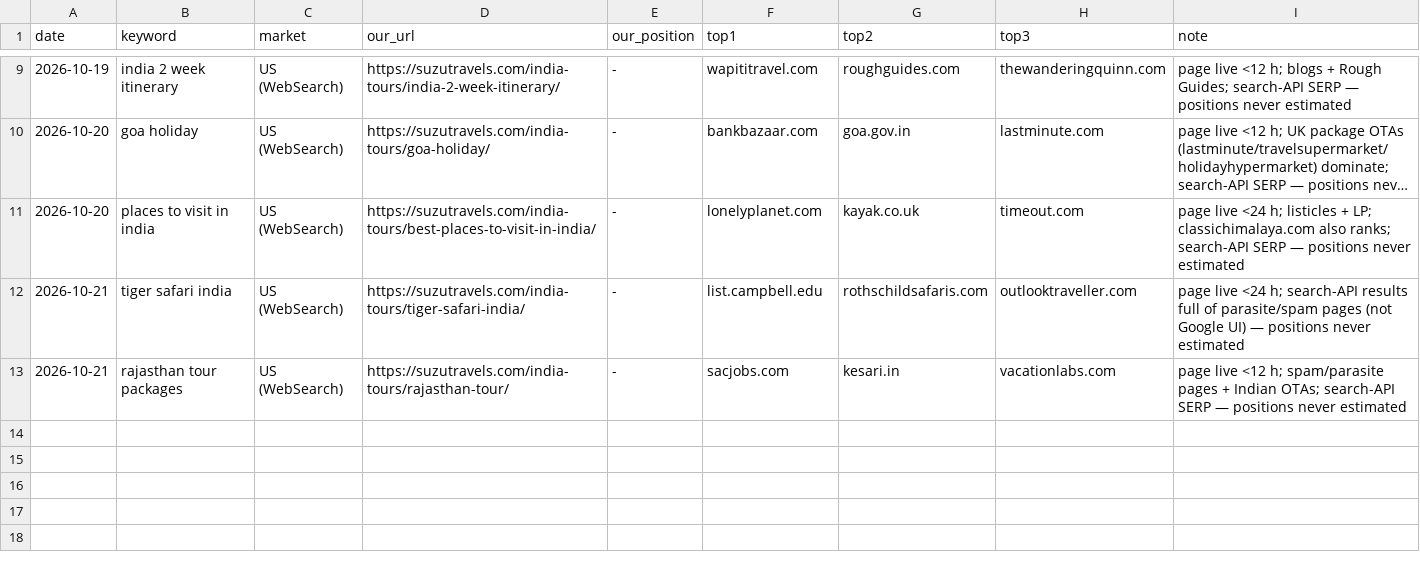
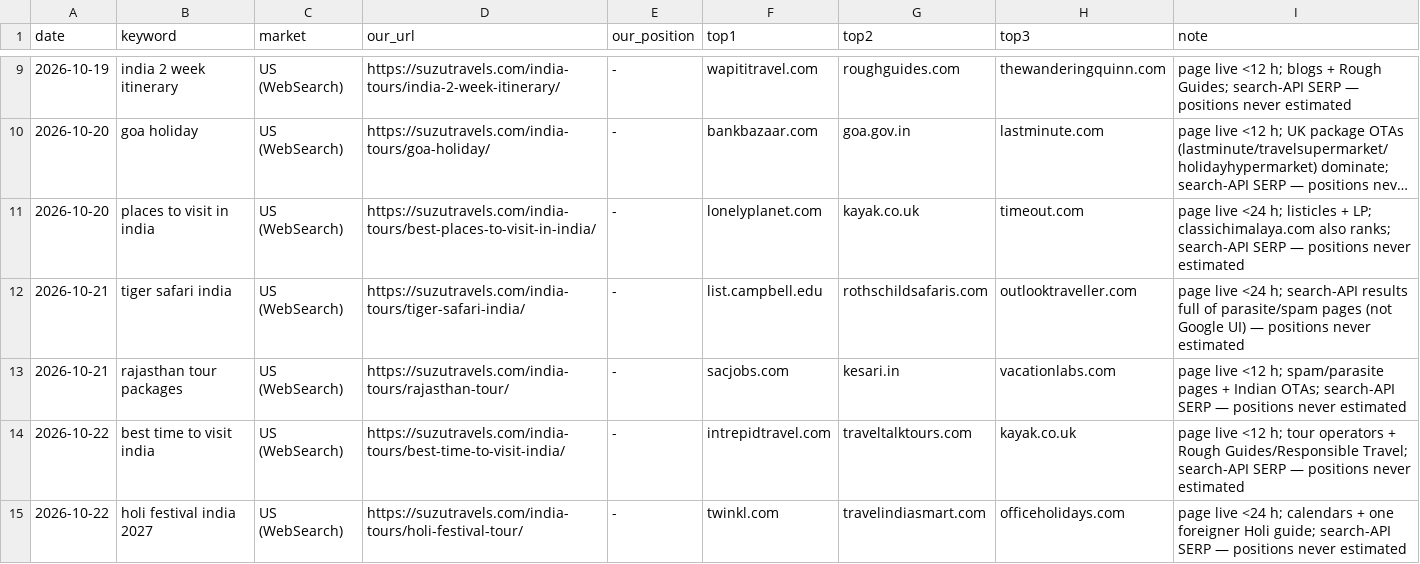
Before and after one commit to sushilg5ss/Suzu-Travels, a CSV file: inbound-kit/research/serp-log.csv, drawn as a sheet; only a part is shown, gaps mark what is left out; long unchanged cells end in ….

Commit message:
Reviewer 22 Oct: holi + best-time PASS, 14785 link mirrored, forum drafts, serp

```diff
--- a/inbound-kit/research/serp-log.csv
+++ b/inbound-kit/research/serp-log.csv
@@ -13 +13,3 @@ date,keyword,market,our_url,our_position,top1,top2,top3,note
 2026-10-21,rajasthan tour packages,US (WebSearch),https://suzutravels.com/india-tours/rajasthan-tour/,-,sacjobs.com,kesari.in,vacationlabs.com,page live <12 h; spam/parasite pages + Indian OTAs; search-API SERP — positions never estimated
+2026-10-22,best time to visit india,US (WebSearch),https://suzutravels.com/india-tours/best-time-to-visit-india/,-,intrepidtravel.com,traveltalktours.com,kayak.co.uk,page live <12 h; tour operators + Rough Guides/Responsible Travel; search-API SERP — positions never estimated
+2026-10-22,holi festival india 2027,US (WebSearch),https://suzutravels.com/india-tours/holi-festival-tour/,-,twinkl.com,travelindiasmart.com,officeholidays.com,page live <24 h; calendars + one foreigner Holi guide; search-API SERP — positions never estimated
```
Also changed, not shown: 5 other files.
